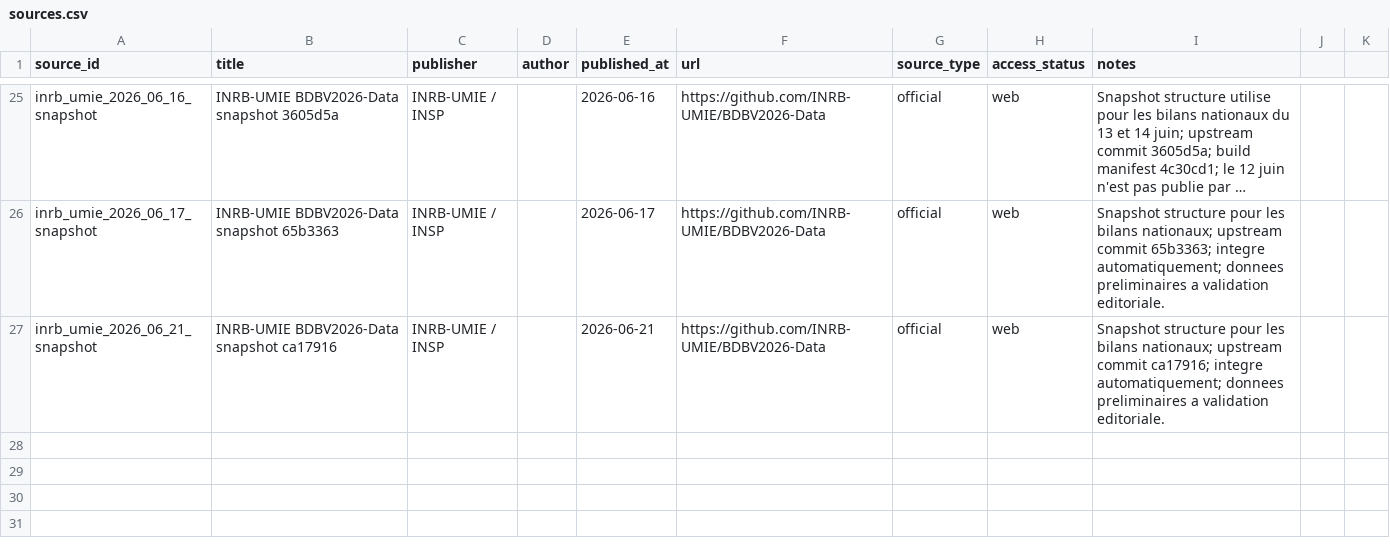
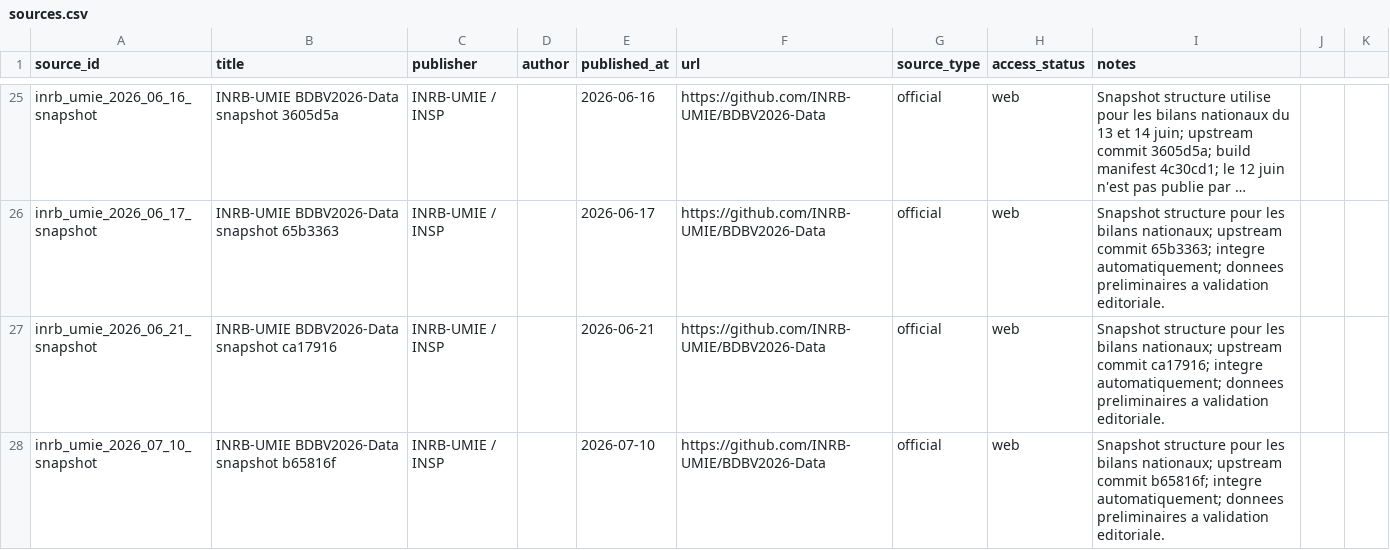
Before and after one commit to hericlibong/ebola, a CSV file: public/data/reference/sources.csv, drawn as a sheet; only a part is shown, gaps mark what is left out; long unchanged cells end in …; the diff names each change by its address in the sheet, - before the commit and + after, or states it on an @@ line.

```diff
--- a/public/data/reference/sources.csv
+++ b/public/data/reference/sources.csv
+row 28: inrb_umie_2026_07_10_snapshot | INRB-UMIE BDBV2026-Data snapshot b65816f | INRB-UMIE / INSP |  | 2026-07-10 | https://github.com/INRB-UMIE/BDBV2026-Data | official | web | Snapshot structure pour les bilans nationaux; upstream commit b65816f; integre automatiquement; donnees preliminaires a validation editoriale.
```
Also changed, not shown: public/data/reference/counts.csv, 1 other file.
